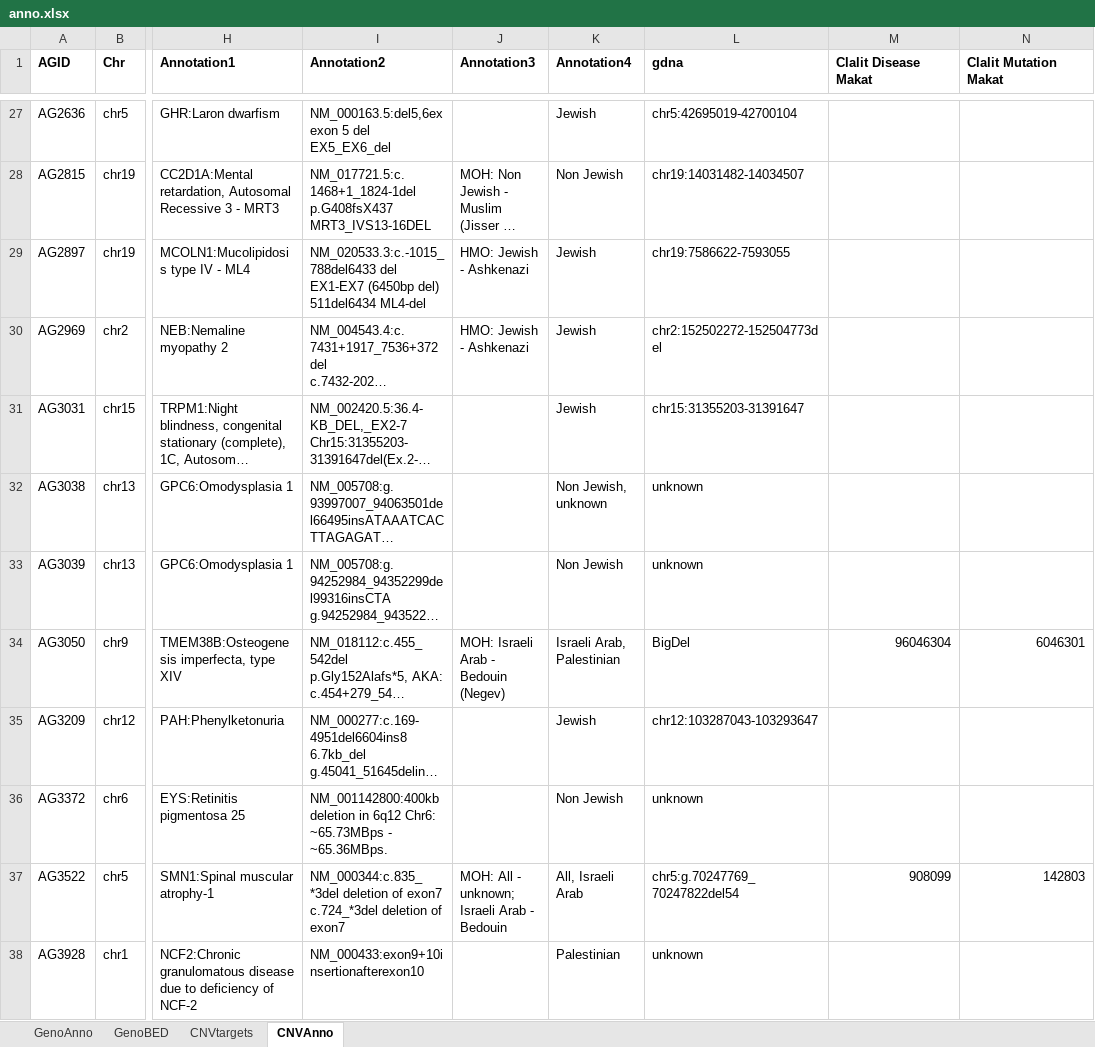
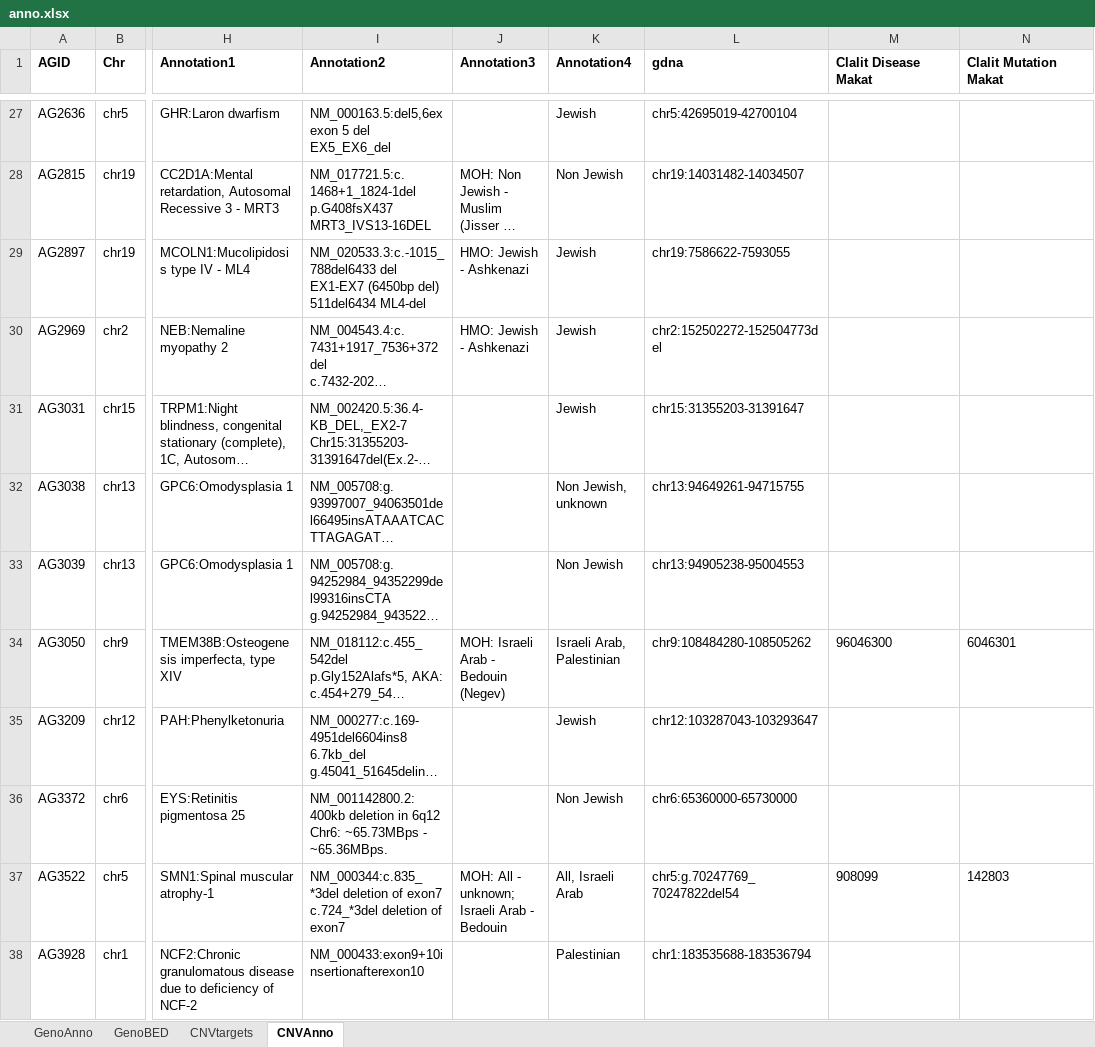
Before and after one commit to hadasvolk/MyScreen, an Excel workbook: Script/docs/anno.xlsx, sheet CNVAnno, drawn as a sheet; only a part is shown, gaps mark what is left out; long unchanged cells end in …; values as stored, in another font and other column widths than the file's, no borders; the diff covers the shown part only; the diff names each change by its address in the sheet, - before the commit and + after, or states it on an @@ line.

```diff
--- a/Script/docs/anno.xlsx (sheet CNVAnno)
+++ b/Script/docs/anno.xlsx (sheet CNVAnno)
-L32 (gdna): unknown
+L32 (gdna): chr13:94649261-94715755
-L33 (gdna): unknown
+L33 (gdna): chr13:94905238-95004553
-L34 (gdna): BigDel
+L34 (gdna): chr9:108484280-108505262
-M34 (Clalit Disease Makat): 96046304
+M34 (Clalit Disease Makat): 96046300
-N34 alignment: right
+N34 alignment: left
-I36 (Annotation2): NM_001142800:400kb deletion in…
+I36 (Annotation2): NM_001142800.2:400kb deletion in…
-L36 (gdna): unknown
+L36 (gdna): chr6:65360000-65730000
-M37:N37 alignment: right
+M37:N37 alignment: left
-L38 (gdna): unknown
+L38 (gdna): chr1:183535688-183536794
```
Also changed, not shown: 1 removed row, 24 edited cells and cell formats elsewhere in this sheet, sheet GenoAnno, sheet CNVtargets, sheet GenoBED, 9 other files.
